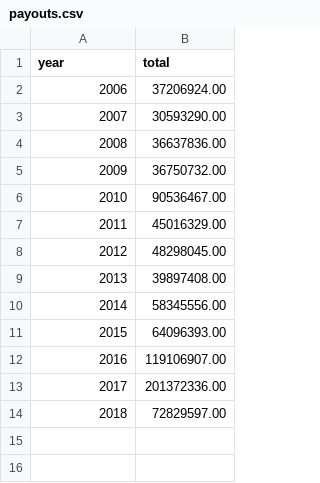
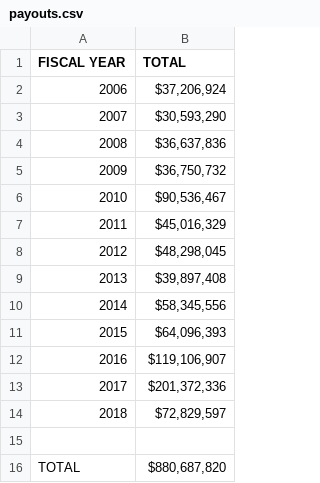
Before and after one commit to mharaden01/JOUR472, a CSV file: reverseengineering/payouts.csv, drawn as a sheet; the diff names each change by its address in the sheet, - before the commit and + after, or states it on an @@ line.

Commit message:
reverseengineeringfinal

```diff
--- a/reverseengineering/payouts.csv
+++ b/reverseengineering/payouts.csv
@@ column A (FISCAL YEAR) renumbered in row 1 @@
-B1: total
+B1: TOTAL
-B2 (TOTAL): 37206924.00
+B2 (TOTAL): $37,206,924
-B3 (TOTAL): 30593290.00
+B3 (TOTAL): $30,593,290
-B4 (TOTAL): 36637836.00
+B4 (TOTAL): $36,637,836
-B5 (TOTAL): 36750732.00
+B5 (TOTAL): $36,750,732
-B6 (TOTAL): 90536467.00
+B6 (TOTAL): $90,536,467
-B7 (TOTAL): 45016329.00
+B7 (TOTAL): $45,016,329
-B8 (TOTAL): 48298045.00
+B8 (TOTAL): $48,298,045
-B9 (TOTAL): 39897408.00
+B9 (TOTAL): $39,897,408
-B10 (TOTAL): 58345556.00
+B10 (TOTAL): $58,345,556
-B11 (TOTAL): 64096393.00
+B11 (TOTAL): $64,096,393
-B12 (TOTAL): 119106907.00
+B12 (TOTAL): $119,106,907
-B13 (TOTAL): 201372336.00
+B13 (TOTAL): $201,372,336
-B14 (TOTAL): 72829597.00
+B14 (TOTAL): $72,829,597
+row 15: (empty)
+row 16: TOTAL | $880,687,820
```
Also changed, not shown: 3 other files.
